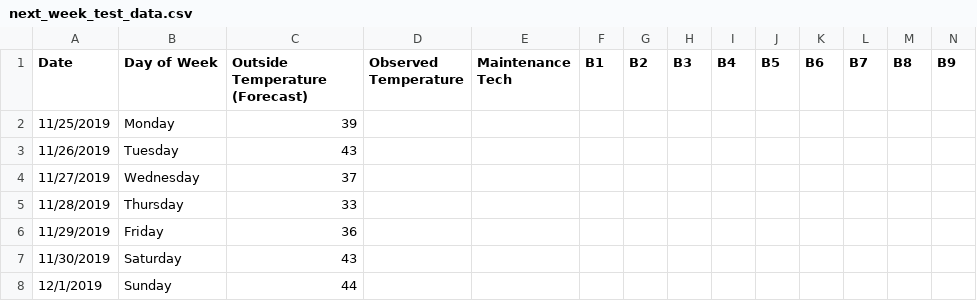
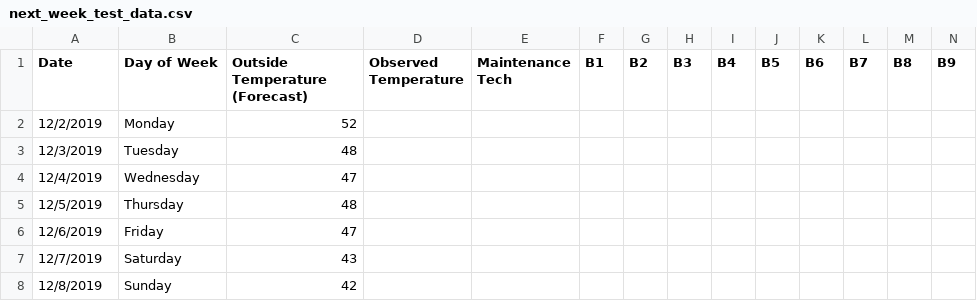
Before and after one commit to amaciey-stan/cardinal_comfort_2, a CSV file: set_points_function/next_week_test_data.csv, drawn as a sheet; only a part is shown; removed rows and columns are numbered as before the commit, all else as after; rows hold the shown columns only; the diff names each change by its address in the sheet, - before the commit and + after, or states it on an @@ line.

```diff
--- a/set_points_function/next_week_test_data.csv
+++ b/set_points_function/next_week_test_data.csv
-row 2: 11/25/2019 | Monday | 39
-row 3: 11/26/2019 | Tuesday | 43
-row 4: 11/27/2019 | Wednesday | 37
-row 5: 11/28/2019 | Thursday | 33
-row 6: 11/29/2019 | Friday | 36
+row 2: 12/2/2019 | Monday | 52
+row 3: 12/3/2019 | Tuesday | 48
+row 4: 12/4/2019 | Wednesday | 47
+row 5: 12/5/2019 | Thursday | 48
+row 6: 12/6/2019 | Friday | 47
-A7 (Date): 11/30/2019
+A7 (Date): 12/7/2019
-A8 (Date): 12/1/2019
+A8 (Date): 12/8/2019
-C8 (Outside Temperature (Forecast)): 44
+C8 (Outside Temperature (Forecast)): 42
```
Also changed, not shown: set_points_function/test_data.csv, set_points_function/weekly_set_points.csv, 3 other files.
